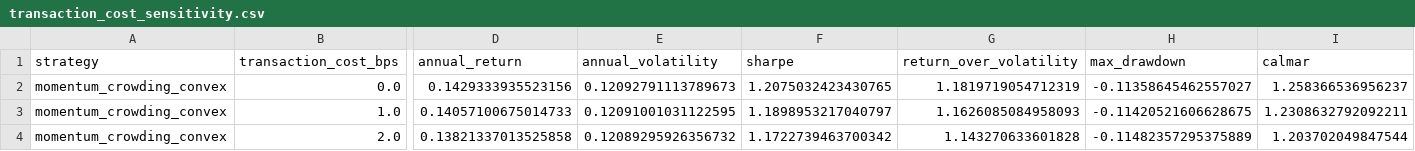
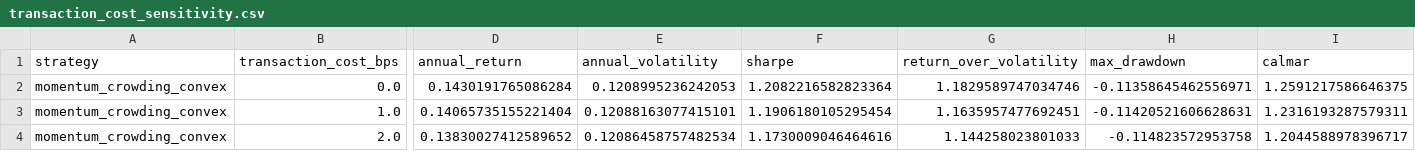
Before and after one commit to ericxuzhesheng/Trading-Crowding-Momentum-Strategy, a CSV file: outputs/tables/transaction_cost_sensitivity.csv, drawn as a sheet; only a part is shown, gaps mark what is left out; the diff covers the shown part only; the diff names each change by its address in the sheet, - before the commit and + after, or states it on an @@ line.

```diff
--- a/outputs/tables/transaction_cost_sensitivity.csv
+++ b/outputs/tables/transaction_cost_sensitivity.csv
-D2 (annual_return): 0.1429333935523156
+D2 (annual_return): 0.1430191765086284
-E2 (annual_volatility): 0.12092791113789673
+E2 (annual_volatility): 0.1208995236242053
-F2 (sharpe): 1.2075032423430765
+F2 (sharpe): 1.2082216582823364
-G2 (return_over_volatility): 1.1819719054712319
+G2 (return_over_volatility): 1.1829589747034746
-H2 (max_drawdown): -0.11358645462557027
+H2 (max_drawdown): -0.11358645462556971
-I2 (calmar): 1.258366536956237
+I2 (calmar): 1.2591217586646375
-D3 (annual_return): 0.14057100675014733
+D3 (annual_return): 0.14065735155221404
-E3 (annual_volatility): 0.12091001031122595
+E3 (annual_volatility): 0.12088163077415101
-F3 (sharpe): 1.1898953217040797
+F3 (sharpe): 1.1906180105295454
-G3 (return_over_volatility): 1.1626085084958093
+G3 (return_over_volatility): 1.1635957477692451
-H3 (max_drawdown): -0.11420521606628675
+H3 (max_drawdown): -0.11420521606628631
-I3 (calmar): 1.2308632792092211
+I3 (calmar): 1.2316193287579311
-D4 (annual_return): 0.13821337013525858
+D4 (annual_return): 0.13830027412589652
-E4 (annual_volatility): 0.12089295926356732
+E4 (annual_volatility): 0.12086458757482534
-F4 (sharpe): 1.1722739463700342
+F4 (sharpe): 1.1730009046464616
-G4 (return_over_volatility): 1.143270633601828
+G4 (return_over_volatility): 1.144258023801033
-H4 (max_drawdown): -0.11482357295375889
+H4 (max_drawdown): -0.114823572953758
-I4 (calmar): 1.203702049847544
+I4 (calmar): 1.2044588978396717
```
Also changed, not shown: 38 edited cells elsewhere in this file, outputs/tables/factor_ic.csv, outputs/tables/monthly_returns.csv, 15 other files.
